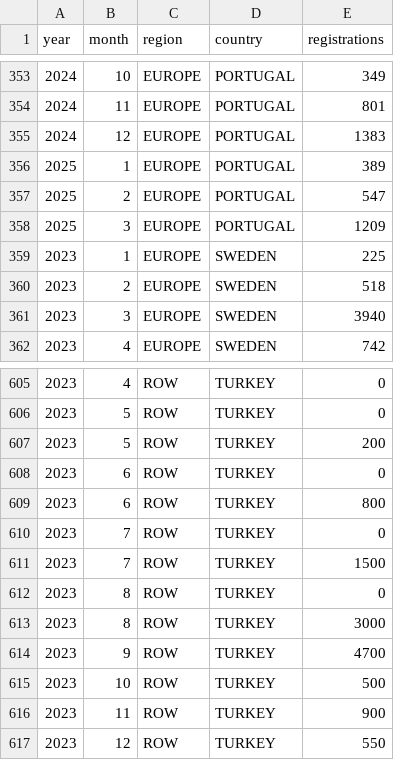
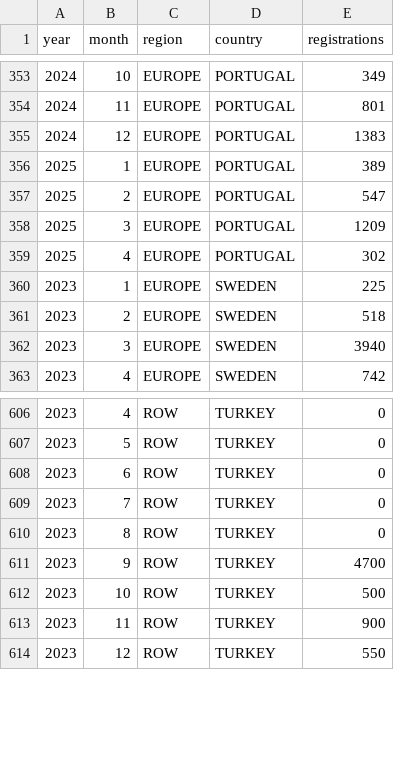
Before and after one commit to firedevs-team/tesla-data, a CSV file: _generated/tesla_monthly_registrations.csv, drawn as a sheet; only a part is shown, gaps mark what is left out.

```diff
--- a/_generated/tesla_monthly_registrations.csv
+++ b/_generated/tesla_monthly_registrations.csv
@@ -358,2 +358,3 @@
 2025,3,"EUROPE","PORTUGAL",1209
+2025,4,"EUROPE","PORTUGAL",302
 2023,1,"EUROPE","SWEDEN",225
@@ -606,9 +607,5 @@
 2023,5,"ROW","TURKEY",0
-2023,5,"ROW","TURKEY",200
 2023,6,"ROW","TURKEY",0
-2023,6,"ROW","TURKEY",800
 2023,7,"ROW","TURKEY",0
-2023,7,"ROW","TURKEY",1500
 2023,8,"ROW","TURKEY",0
-2023,8,"ROW","TURKEY",3000
 2023,9,"ROW","TURKEY",4700
```
Also changed, not shown: car_registrations/countries/portugal/registrations_by_brand.csv, 1 other file.
